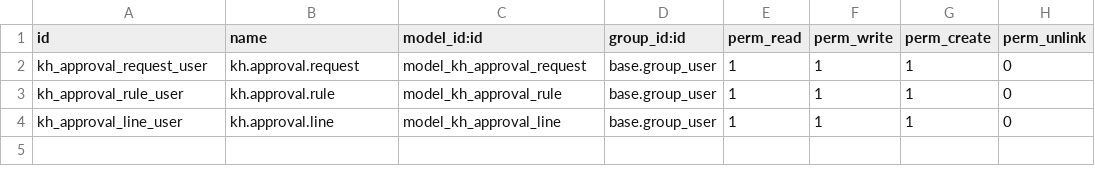
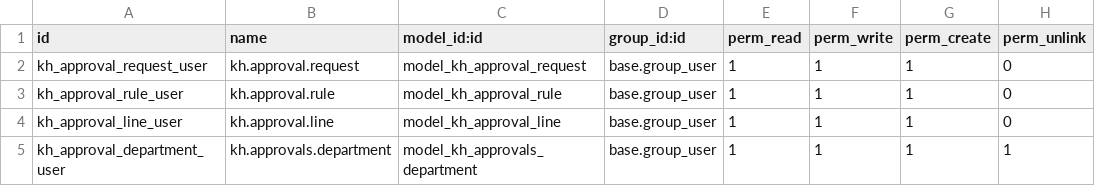
Before and after one commit to Khales-Group/odoo-custom-, a CSV file: addons/kh_approvals/security/ir.model.access.csv, drawn as a sheet; the diff names each change by its address in the sheet, - before the commit and + after, or states it on an @@ line.

Commit message:
`Added department feature to kh_approvals module`
- Added `department` model and related security rule
- Updated `__manifest__.py` to include new data files
- Updated `models/__init__.py` to import new `department`

```diff
--- a/addons/kh_approvals/security/ir.model.access.csv
+++ b/addons/kh_approvals/security/ir.model.access.csv
+row 5: kh_approval_department_user | kh.approvals.department | model_kh_approvals_department | base.group_user | 1 | 1 | 1 | 1
```
Also changed, not shown: 7 other files.
